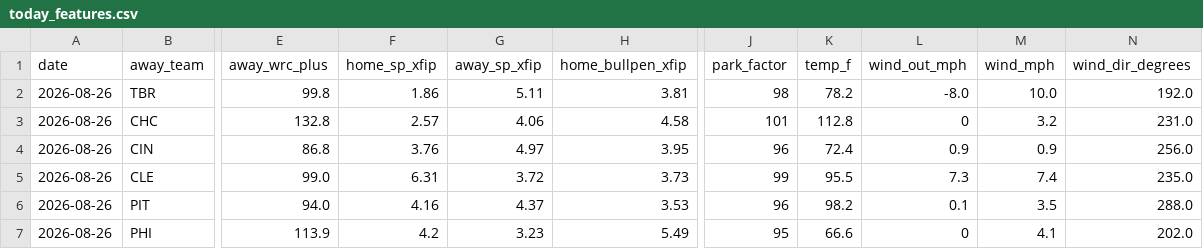
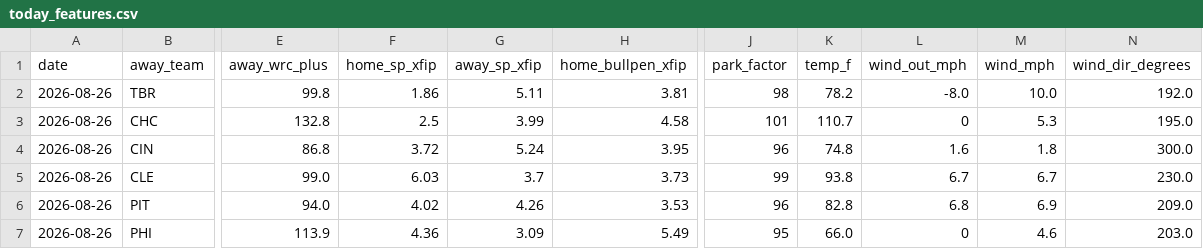
Before and after one commit to Jackstein0/atsrecipts-live-model, a CSV file: atsrecipts-upload-ready/data/processed/today_features.csv, drawn as a sheet; only a part is shown, gaps mark what is left out; the diff covers the shown part only; the diff names each change by its address in the sheet, - before the commit and + after, or states it on an @@ line.

```diff
--- a/atsrecipts-upload-ready/data/processed/today_features.csv
+++ b/atsrecipts-upload-ready/data/processed/today_features.csv
-F3 (home_sp_xfip): 2.57
+F3 (home_sp_xfip): 2.5
-G3 (away_sp_xfip): 4.06
+G3 (away_sp_xfip): 3.99
-K3 (temp_f): 112.8
+K3 (temp_f): 110.7
-M3 (wind_mph): 3.2
+M3 (wind_mph): 5.3
-N3 (wind_dir_degrees): 231.0
+N3 (wind_dir_degrees): 195.0
-F4 (home_sp_xfip): 3.76
+F4 (home_sp_xfip): 3.72
-G4 (away_sp_xfip): 4.97
+G4 (away_sp_xfip): 5.24
-K4 (temp_f): 72.4
+K4 (temp_f): 74.8
-L4 (wind_out_mph): 0.9
+L4 (wind_out_mph): 1.6
-M4 (wind_mph): 0.9
+M4 (wind_mph): 1.8
-N4 (wind_dir_degrees): 256.0
+N4 (wind_dir_degrees): 300.0
-F5 (home_sp_xfip): 6.31
+F5 (home_sp_xfip): 6.03
-G5 (away_sp_xfip): 3.72
+G5 (away_sp_xfip): 3.7
-K5 (temp_f): 95.5
+K5 (temp_f): 93.8
-L5 (wind_out_mph): 7.3
+L5 (wind_out_mph): 6.7
-M5 (wind_mph): 7.4
+M5 (wind_mph): 6.7
-N5 (wind_dir_degrees): 235.0
+N5 (wind_dir_degrees): 230.0
-F6 (home_sp_xfip): 4.16
+F6 (home_sp_xfip): 4.02
-G6 (away_sp_xfip): 4.37
+G6 (away_sp_xfip): 4.26
-K6 (temp_f): 98.2
+K6 (temp_f): 82.8
-L6 (wind_out_mph): 0.1
+L6 (wind_out_mph): 6.8
-M6 (wind_mph): 3.5
+M6 (wind_mph): 6.9
-N6 (wind_dir_degrees): 288.0
+N6 (wind_dir_degrees): 209.0
-F7 (home_sp_xfip): 4.2
+F7 (home_sp_xfip): 4.36
-G7 (away_sp_xfip): 3.23
+G7 (away_sp_xfip): 3.09
-K7 (temp_f): 66.6
+K7 (temp_f): 66.0
-M7 (wind_mph): 4.1
+M7 (wind_mph): 4.6
-N7 (wind_dir_degrees): 202.0
+N7 (wind_dir_degrees): 203.0
```
Also changed, not shown: 53 edited cells elsewhere in this file, atsrecipts-upload-ready/data/processed/pick_tracker.csv, atsrecipts-upload-ready/data/processed/pick_tracker_model_b.csv, 16 other files.
